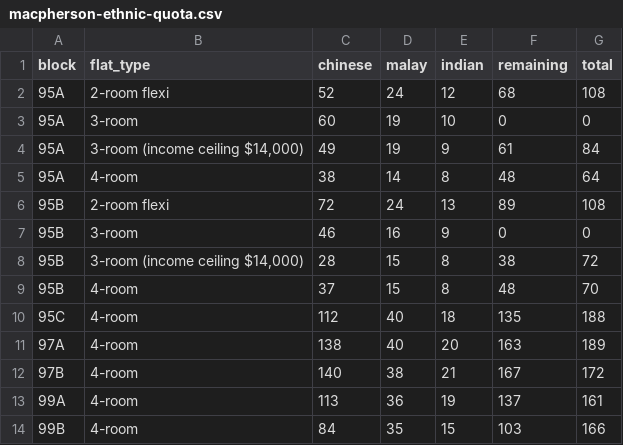
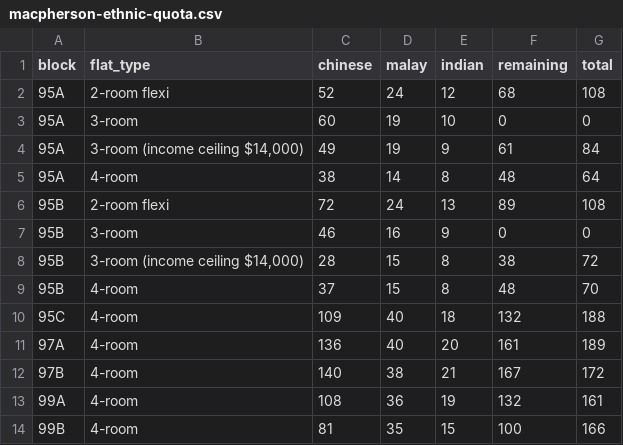
Before and after one commit to averykhoo/macpherson-bto, a CSV file: availability/macpherson-ethnic-quota.csv, drawn as a sheet.

```diff
--- a/availability/macpherson-ethnic-quota.csv
+++ b/availability/macpherson-ethnic-quota.csv
@@ -9,6 +9,6 @@ block,flat_type,chinese,malay,indian,remaining,total
 95B,4-room,37,15,8,48,70
-95C,4-room,112,40,18,135,188
-97A,4-room,138,40,20,163,189
+95C,4-room,109,40,18,132,188
+97A,4-room,136,40,20,161,189
 97B,4-room,140,38,21,167,172
-99A,4-room,113,36,19,137,161
-99B,4-room,84,35,15,103,166
+99A,4-room,108,36,19,132,161
+99B,4-room,81,35,15,100,166
```
Also changed, not shown: availability/macpherson-prices.csv, 1 other file.
